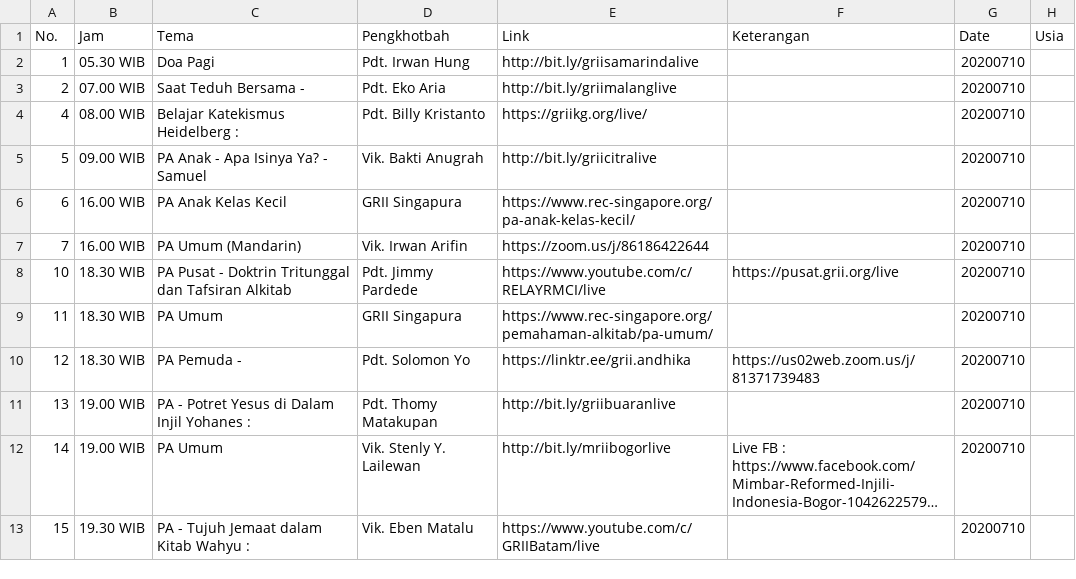
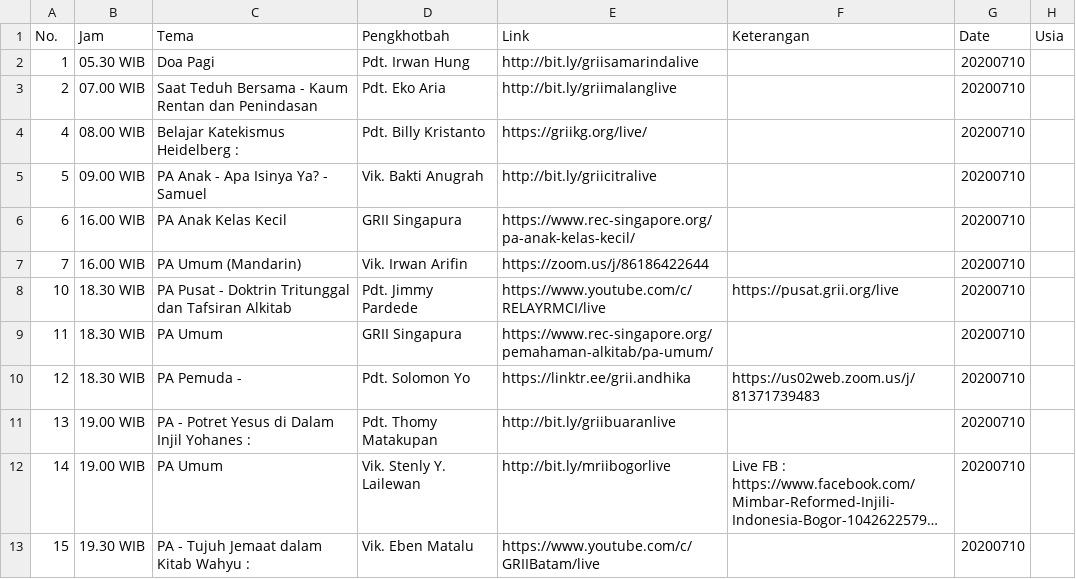
Before and after one commit to jadwal-grii-online/jadwal-grii-online.github.io, a CSV file: data/20200710.csv, drawn as a sheet; long unchanged cells end in ….

```diff
--- a/data/20200710.csv
+++ b/data/20200710.csv
@@ -2,3 +2,3 @@ No.,Jam,Tema,Pengkhotbah,Link,Keterangan,Date,Usia
 1,05.30 WIB,Doa Pagi,Pdt. Irwan Hung,http://bit.ly/griisamarindalive,,20200710,
-2,07.00 WIB,Saat Teduh Bersama -,Pdt. Eko Aria,http://bit.ly/griimalanglive,,20200710,
+2,07.00 WIB,Saat Teduh Bersama - Kaum Rentan dan Penindasan,Pdt. Eko Aria,http://bit.ly/griimalanglive,,20200710,
 4,08.00 WIB,Belajar Katekismus Heidelberg :,Pdt. Billy Kristanto,https://griikg.org/live/,,20200710,
```
Also changed, not shown: data/20200708.csv, data/20200709.csv, 5 other files.
